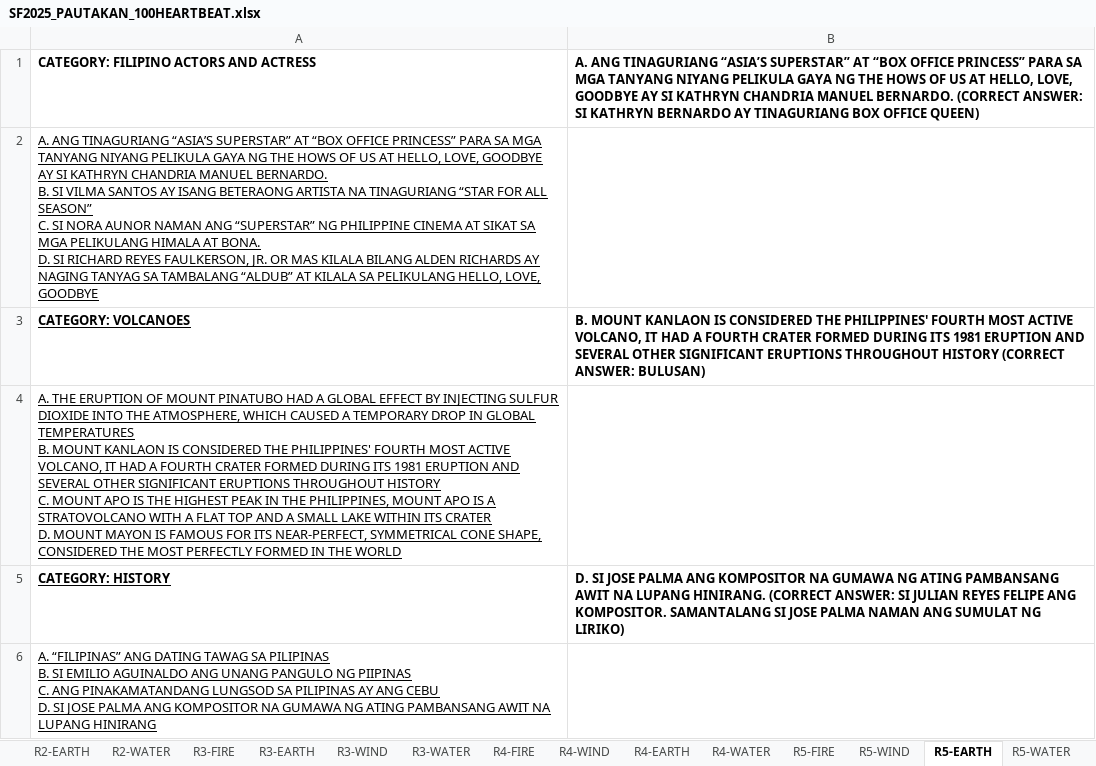
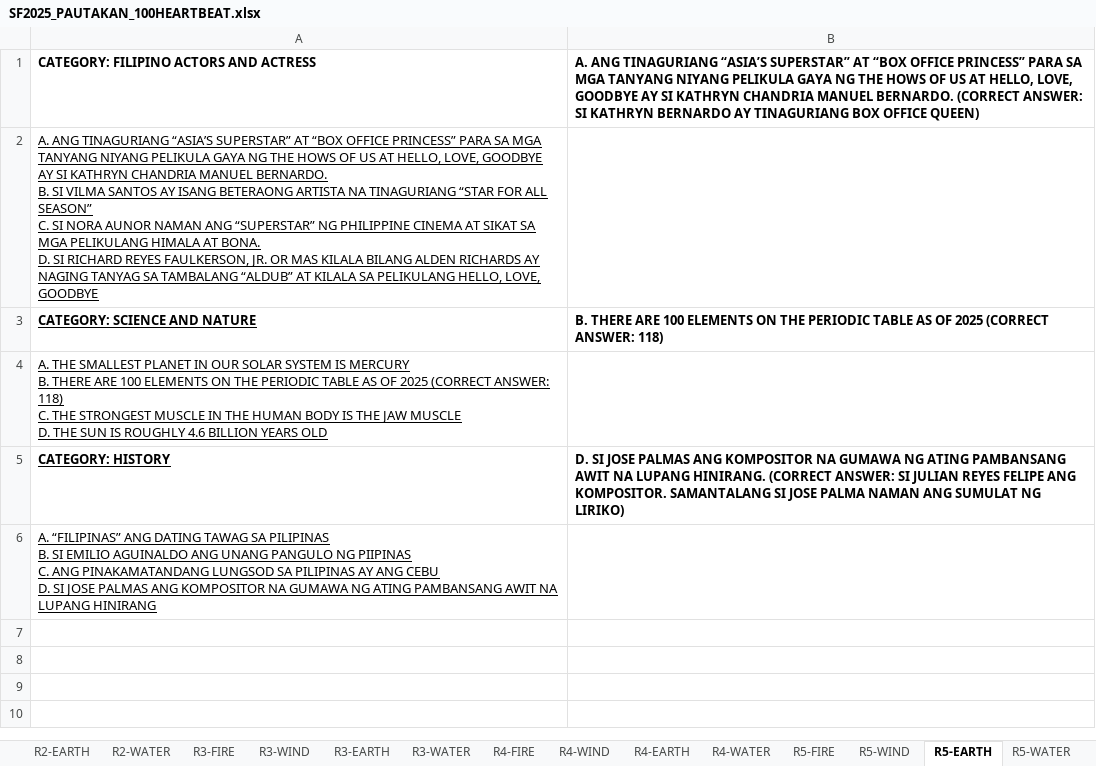
Before and after one commit to AAC-Coder/ICI_SF25_100HEARTBEAT, an Excel workbook: SF2025_PAUTAKAN_100HEARTBEAT.xlsx, sheet R5-EARTH, drawn as a sheet; values as stored, in another font and other column widths than the file's, no borders; charts and pictures not drawn; removed rows and columns are numbered as before the commit, all else as after; ↵ is a line break in a cell; the diff names each change by its address in the sheet, - before the commit and + after, or states it on an @@ line.

```diff
--- a/SF2025_PAUTAKAN_100HEARTBEAT.xlsx (sheet R5-EARTH)
+++ b/SF2025_PAUTAKAN_100HEARTBEAT.xlsx (sheet R5-EARTH)
@@ sheet tab order changed: R2-EARTH | R2-WATER | R3-FIRE | R3-WIND | R3-EARTH | R3-WATER | R4-FIRE | R4-WIND | R4-EARTH | R4-WATER | R5-FIRE | R5-WIND | R5-EARTH | R5-WATER @@
-row 3: CATEGORY: VOLCANOES | B. MOUNT KANLAON IS CONSIDERED THE PHILIPPINES' FOURTH MOST ACTIVE VOLCANO, IT HAD A FOURTH CRATER FORMED DURING ITS 1981 ERUPTION AND SEVERAL OTHER SIGNIFICANT ERUPTIONS THROUGHOUT HISTORY (CORRECT ANSWER: BULUSAN)
+row 3: CATEGORY: SCIENCE AND NATURE | B. THERE ARE 100 ELEMENTS ON THE PERIODIC TABLE AS OF 2025 (CORRECT ANSWER: 118)
-A4: A. THE ERUPTION OF MOUNT PINATUBO HAD A GLOBAL EFFECT BY INJECTING SULFUR DIOXIDE INTO THE ATMOSPHERE, WHICH CAUSED A TEMPORARY DROP IN GLOBAL TEMPERATURES ↵ B. MOUNT KANLAON IS CONSIDERED THE PHILIPPINES' FOURTH MOST ACTIVE VOLCANO, IT HAD A FOURTH CRATER FORMED DURING ITS 1981 ERUPTION AND SEVERAL OTHER SIGNIFICANT ERUPTIONS THROUGHOUT HISTORY ↵ C. MOUNT APO IS THE HIGHEST PEAK IN THE PHILIPPINES, MOUNT APO IS A STRATOVOLCANO WITH A FLAT TOP AND A SMALL LAKE WITHIN ITS CRATER ↵ D. MOUNT MAYON IS FAMOUS FOR ITS NEAR-PERFECT, SYMMETRICAL CONE SHAPE, CONSIDERED THE MOST PERFECTLY FORMED IN THE WORLD
+A4: A. THE SMALLEST PLANET IN OUR SOLAR SYSTEM IS MERCURY ↵ B. THERE ARE 100 ELEMENTS ON THE PERIODIC TABLE AS OF 2025 (CORRECT ANSWER: 118) ↵ C. THE STRONGEST MUSCLE IN THE HUMAN BODY IS THE JAW MUSCLE ↵ D. THE SUN IS ROUGHLY 4.6 BILLION YEARS OLD
-B5: …SI JOSE PALMA ANG KOMPOSITOR…
+B5: …SI JOSE PALMAS ANG KOMPOSITOR…
-A6: …SI JOSE PALMA ANG KOMPOSITOR…
+A6: …SI JOSE PALMAS ANG KOMPOSITOR…
```
Also changed, not shown: sheet R1-WIND, sheet R1-FIRE, sheet R4-FIRE, sheet R4-EARTH, sheet R2-WATER, sheet R2-FIRE, 12 more sheets, other sheet tabs, charts or pictures, 9 other files.
